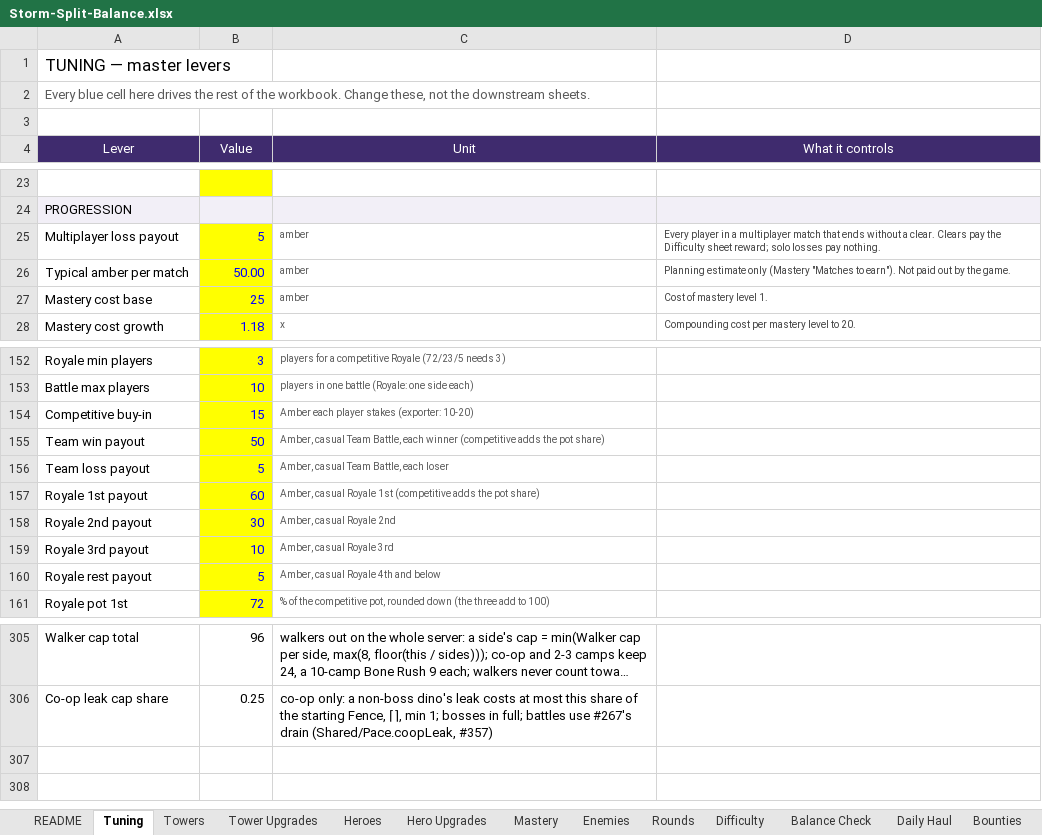
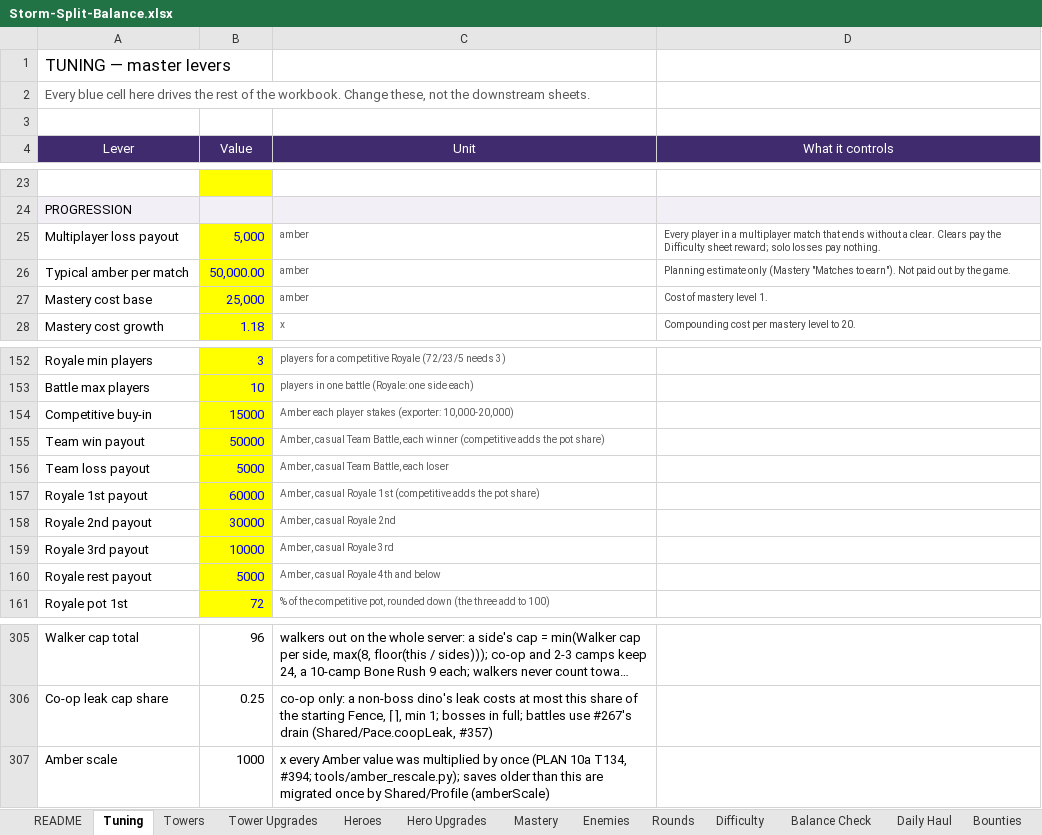
Before and after one commit to BigJover/storm-split, an Excel workbook: Storm-Split-Balance.xlsx, sheet Tuning, drawn as a sheet; only a part is shown, gaps mark what is left out; long unchanged cells end in …; values as stored, in another font and other column widths than the file's, no borders; the diff names each change by its address in the sheet, - before the commit and + after, or states it on an @@ line.

```diff
--- a/Storm-Split-Balance.xlsx (sheet Tuning)
+++ b/Storm-Split-Balance.xlsx (sheet Tuning)
-B25 (Value): 5
+B25 (Value): 5,000
-B26 (Value): 50.00
+B26 (Value): 50,000.00
-B27 (Value): 25
+B27 (Value): 25,000
-B154 (Value): 15
+B154 (Value): 15000
-C154 (Unit): …stakes (exporter: 10-20)
+C154 (Unit): …stakes (exporter: 10,000-20,000)
-B155 (Value): 50
+B155 (Value): 50000
-B156 (Value): 5
+B156 (Value): 5000
-B157 (Value): 60
+B157 (Value): 60000
-B158 (Value): 30
+B158 (Value): 30000
-B159 (Value): 10
+B159 (Value): 10000
-B160 (Value): 5
+B160 (Value): 5000
+row 307: Amber scale | 1000 | x every Amber value was multiplied by once (PLAN 10a T134, #394; tools/amber_rescale.py); saves older than this are migrated once by Shared/Profile (amberScale)
```
Also changed, not shown: sheet Bounties, sheet Mastery, sheet Towers, sheet Daily Haul, sheet Difficulty, sheet Heroes, 40 other files.
